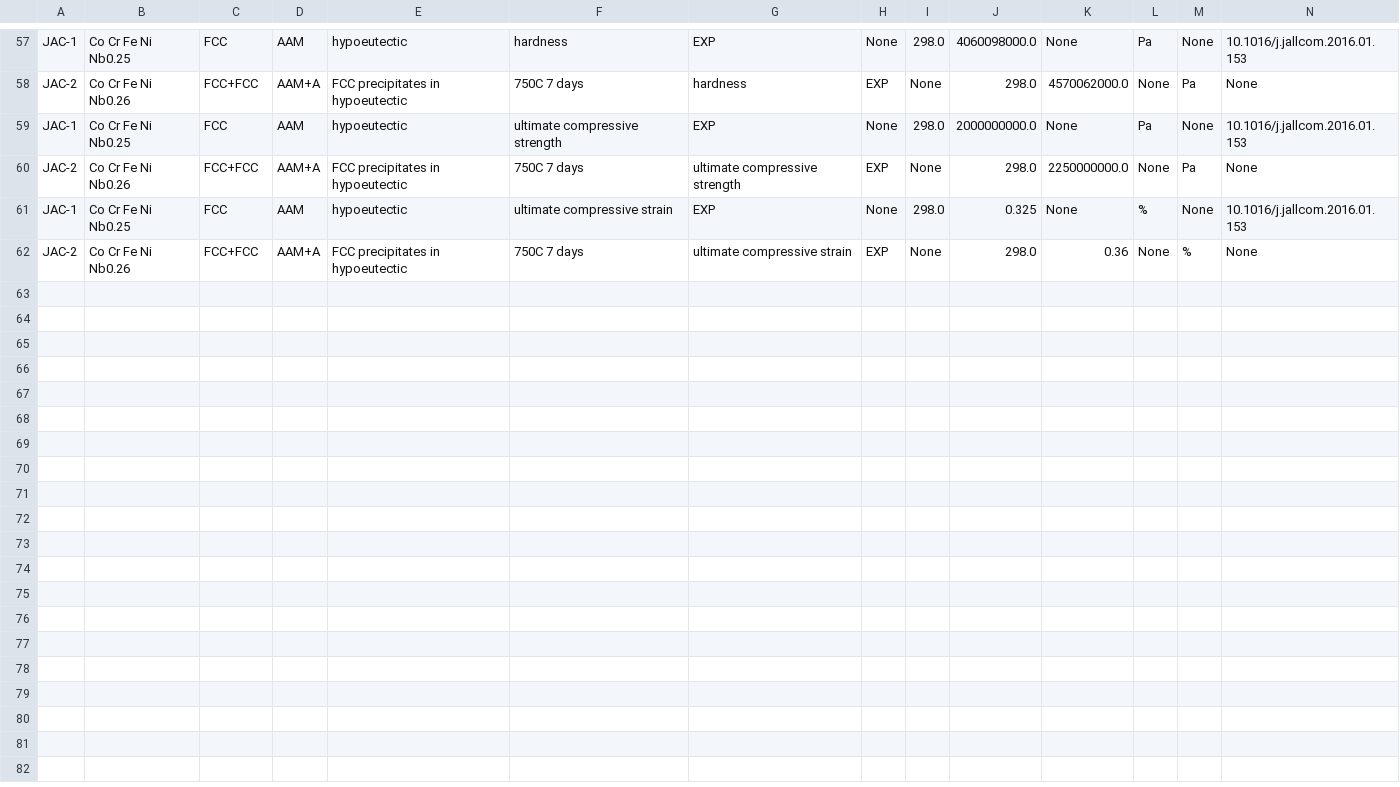
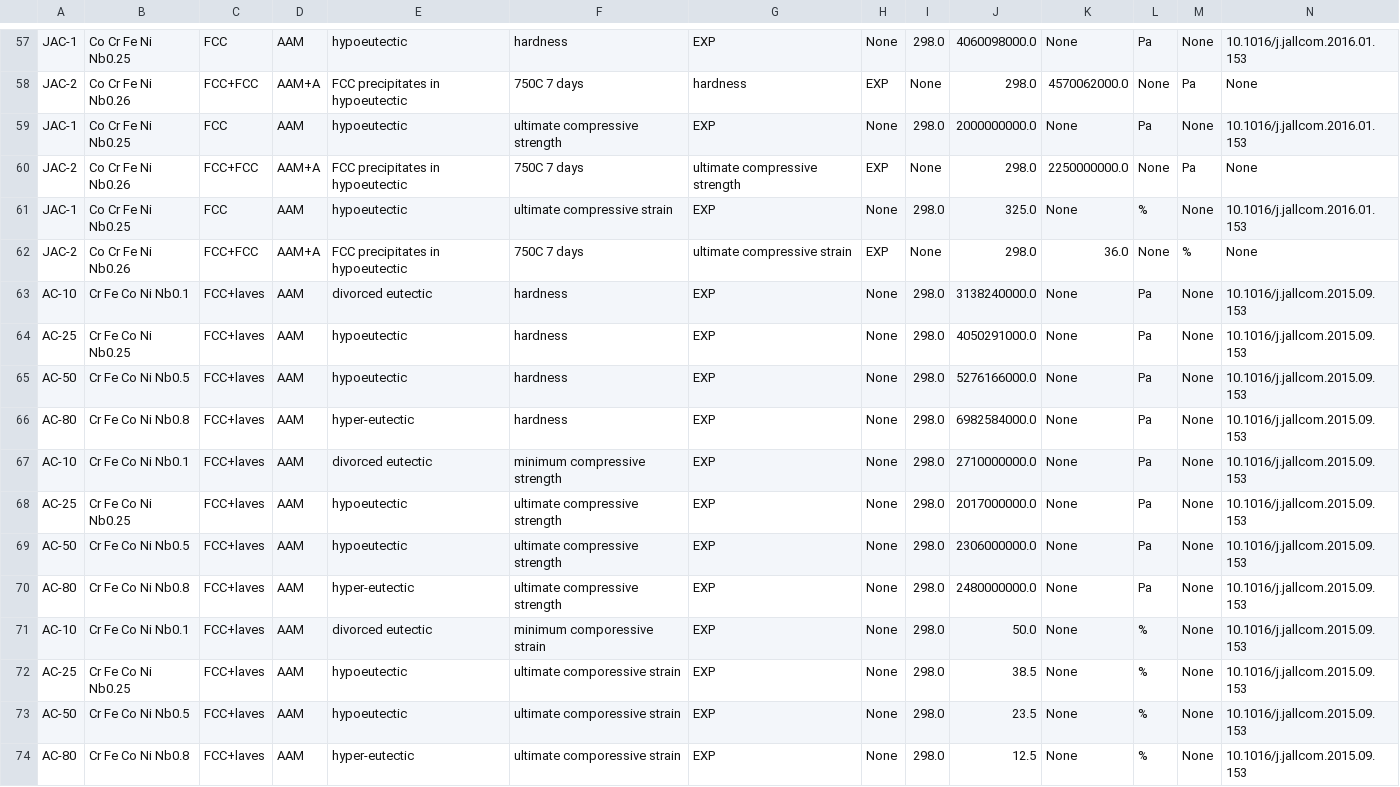
Before and after one commit to amr8004/ULTERA-contribute-Richter, a CSV file: DatasetRichter_onboard.csv, drawn as a sheet; only a part is shown, gaps mark what is left out; rows hold the shown columns only; the diff names each change by its address in the sheet, - before the commit and + after, or states it on an @@ line.

Commit message:
(auto) Data Tracking Action changed `16` lines / data points [Changed DOIs: `metadata`, `10.1016/j.jallcom.2015.09.153` `10.1016/j.jallcom.2016.01.153` ]

```diff
--- a/DatasetRichter_onboard.csv
+++ b/DatasetRichter_onboard.csv
-J61: 0.325
+J61: 325.0
-K62: 0.36
+K62: 36.0
+row 63: AC-10 | Cr Fe Co Ni Nb0.1 | FCC+laves | AAM | divorced eutectic | hardness | EXP | None | 298.0 | 3138240000.0 | None | Pa | None | 10.1016/j.jallcom.2015.09.153
+row 64: AC-25 | Cr Fe Co Ni Nb0.25 | FCC+laves | AAM | hypoeutectic | hardness | EXP | None | 298.0 | 4050291000.0 | None | Pa | None | 10.1016/j.jallcom.2015.09.153
+row 65: AC-50 | Cr Fe Co Ni Nb0.5 | FCC+laves | AAM | hypoeutectic | hardness | EXP | None | 298.0 | 5276166000.0 | None | Pa | None | 10.1016/j.jallcom.2015.09.153
+row 66: AC-80 | Cr Fe Co Ni Nb0.8 | FCC+laves | AAM | hyper-eutectic | hardness | EXP | None | 298.0 | 6982584000.0 | None | Pa | None | 10.1016/j.jallcom.2015.09.153
+row 67: AC-10 | Cr Fe Co Ni Nb0.1 | FCC+laves | AAM | divorced eutectic | minimum compressive strength | EXP | None | 298.0 | 2710000000.0 | None | Pa | None | 10.1016/j.jallcom.2015.09.153
+row 68: AC-25 | Cr Fe Co Ni Nb0.25 | FCC+laves | AAM | hypoeutectic | ultimate compressive strength | EXP | None | 298.0 | 2017000000.0 | None | Pa | None | 10.1016/j.jallcom.2015.09.153
+row 69: AC-50 | Cr Fe Co Ni Nb0.5 | FCC+laves | AAM | hypoeutectic | ultimate compressive strength | EXP | None | 298.0 | 2306000000.0 | None | Pa | None | 10.1016/j.jallcom.2015.09.153
+row 70: AC-80 | Cr Fe Co Ni Nb0.8 | FCC+laves | AAM | hyper-eutectic | ultimate compressive strength | EXP | None | 298.0 | 2480000000.0 | None | Pa | None | 10.1016/j.jallcom.2015.09.153
+row 71: AC-10 | Cr Fe Co Ni Nb0.1 | FCC+laves | AAM | divorced eutectic | minimum comporessive strain | EXP | None | 298.0 | 50.0 | None | % | None | 10.1016/j.jallcom.2015.09.153
+row 72: AC-25 | Cr Fe Co Ni Nb0.25 | FCC+laves | AAM | hypoeutectic | ultimate comporessive strain | EXP | None | 298.0 | 38.5 | None | % | None | 10.1016/j.jallcom.2015.09.153
+row 73: AC-50 | Cr Fe Co Ni Nb0.5 | FCC+laves | AAM | hypoeutectic | ultimate comporessive strain | EXP | None | 298.0 | 23.5 | None | % | None | 10.1016/j.jallcom.2015.09.153
+row 74: AC-80 | Cr Fe Co Ni Nb0.8 | FCC+laves | AAM | hyper-eutectic | ultimate comporessive strain | EXP | None | 298.0 | 12.5 | None | % | None | 10.1016/j.jallcom.2015.09.153
```
